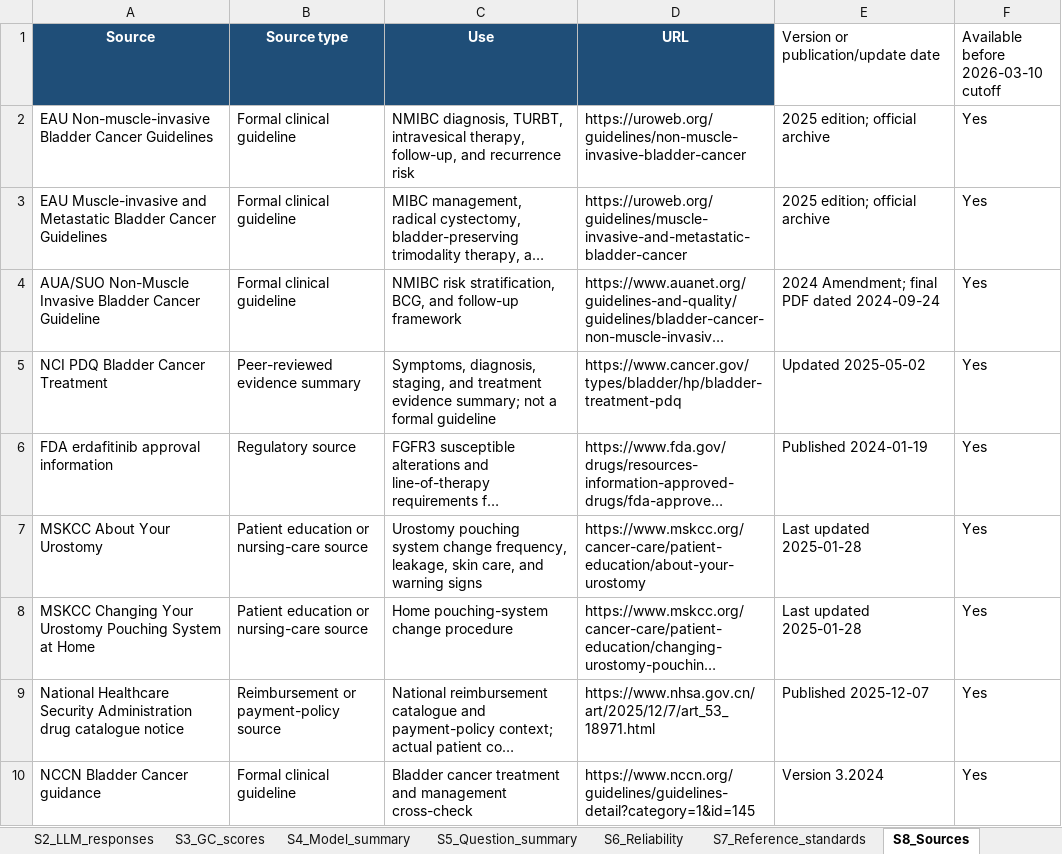
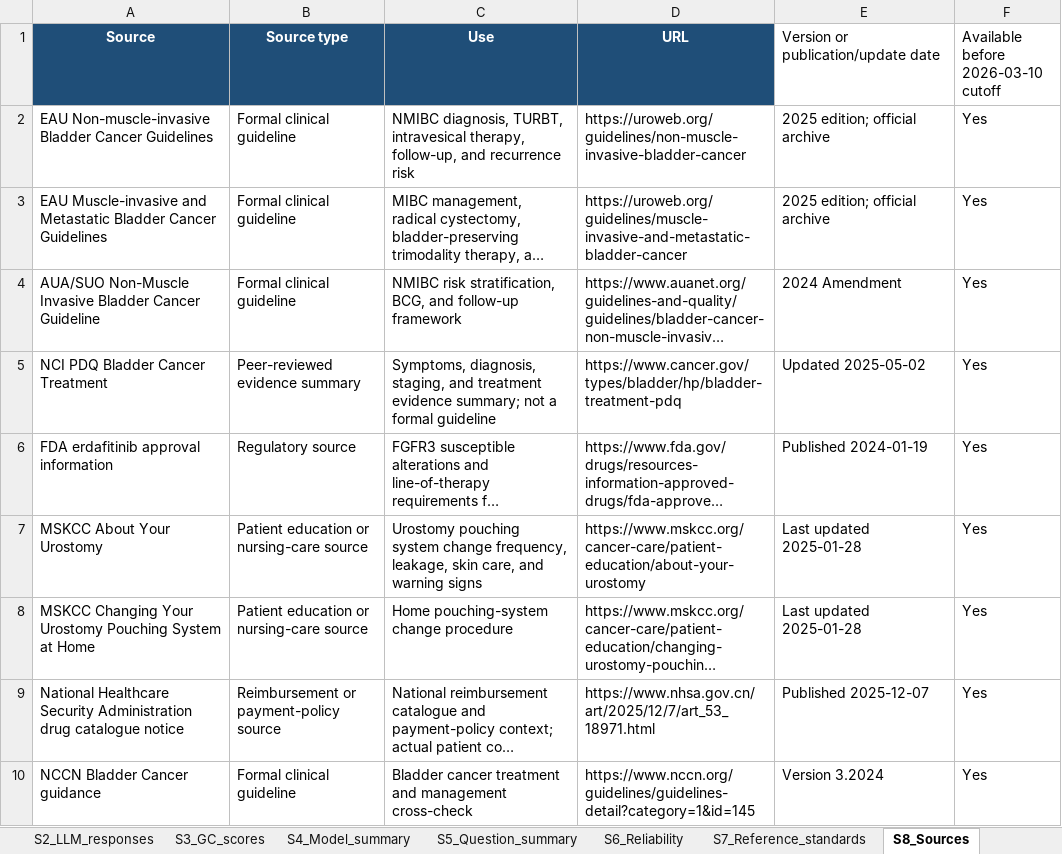
Before and after one commit to zhanfbiting/Evaluation-of-LLM-for-bladder-cancer-education, an Excel workbook: Supplementary_Data_S2_Guideline_Concordance.xlsx, sheet S8_Sources, drawn as a sheet; long unchanged cells end in …; values as stored, in another font and other column widths than the file's, no borders; the diff names each change by its address in the sheet, - before the commit and + after, or states it on an @@ line.

Commit message:
finish source and CVI verification tables

```diff
--- a/Supplementary_Data_S2_Guideline_Concordance.xlsx (sheet S8_Sources)
+++ b/Supplementary_Data_S2_Guideline_Concordance.xlsx (sheet S8_Sources)
-E4: 2024 Amendment; final PDF dated 2024-09-24
+E4: 2024 Amendment
```
Also changed, not shown: 4 other files.
